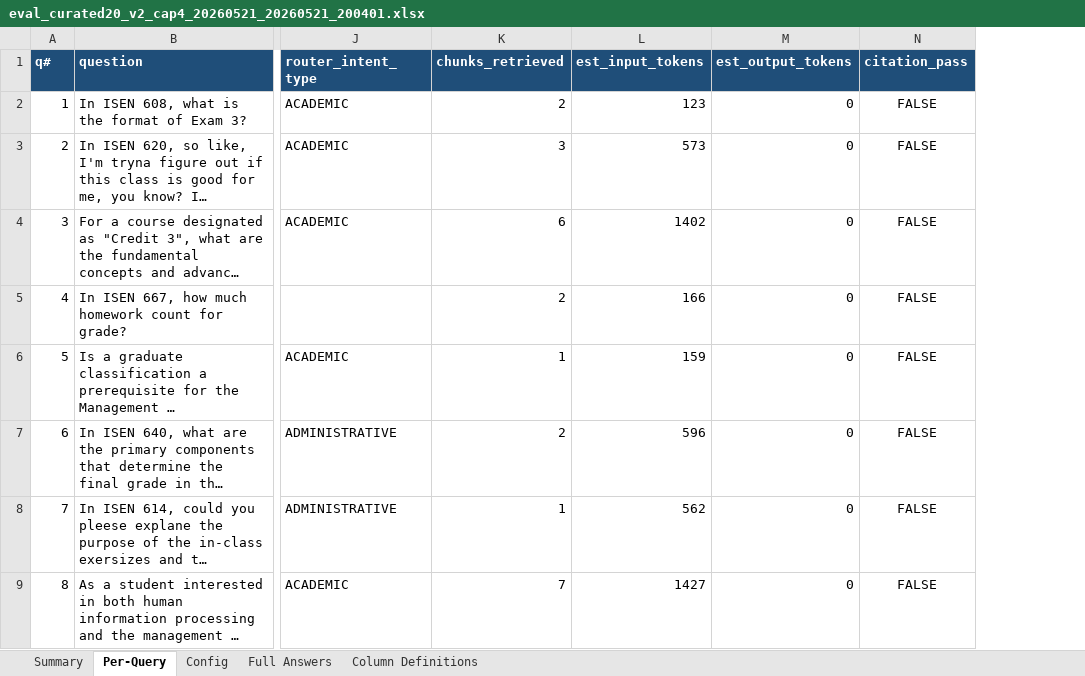
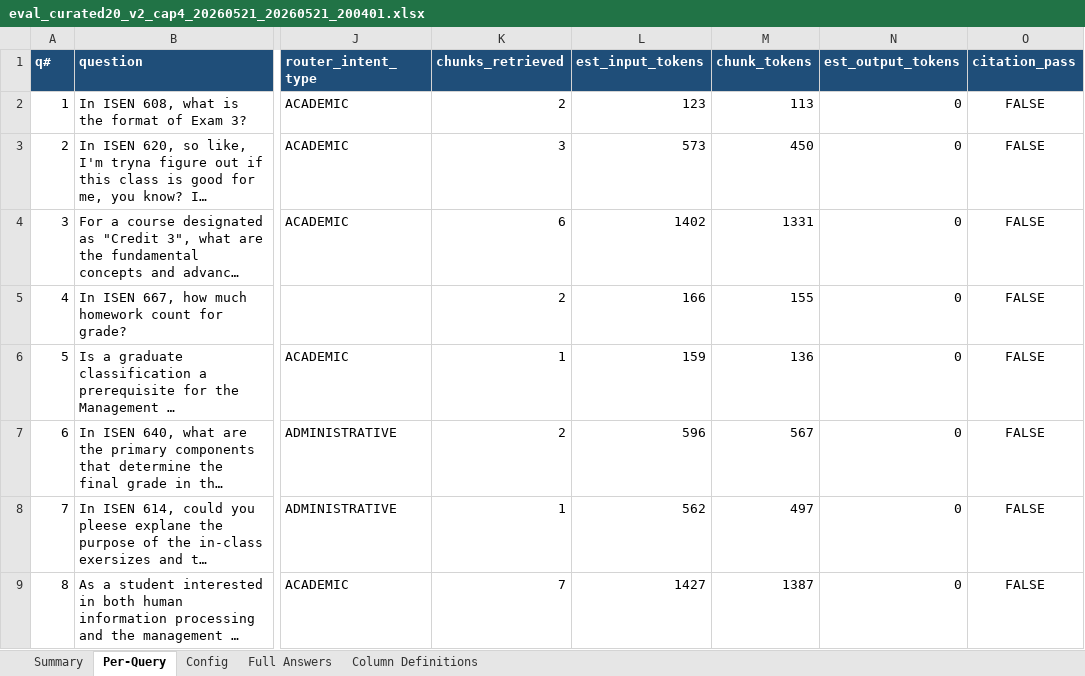
Before and after one commit to artemkorolev1/tamubot, an Excel workbook: tamu_data/evals/reports/eval_curated20_v2_cap4_20260521_20260521_200401.xlsx, sheet Per-Query, drawn as a sheet; only a part is shown, gaps mark what is left out; long unchanged cells end in …; values as stored, in another font and other column widths than the file's, no borders; the diff names each change by its address in the sheet, - before the commit and + after, or states it on an @@ line.

```diff
--- a/tamu_data/evals/reports/eval_curated20_v2_cap4_20260521_20260521_200401.xlsx (sheet Per-Query)
+++ b/tamu_data/evals/reports/eval_curated20_v2_cap4_20260521_20260521_200401.xlsx (sheet Per-Query)
+column M (chunk_tokens), rows 2-9: 113 | 450 | 1331 | 155 | 136 | 567 | 497 | 1387
```
Also changed, not shown: sheet Column Definitions, sheet Summary, tamu_data/evals/reports/eval_curated20_v2_baseline_20260519_20260519_231827.xlsx, tamu_data/evals/reports/eval_curated20_v2_postfix_20260521.xlsx, 9 other files.
